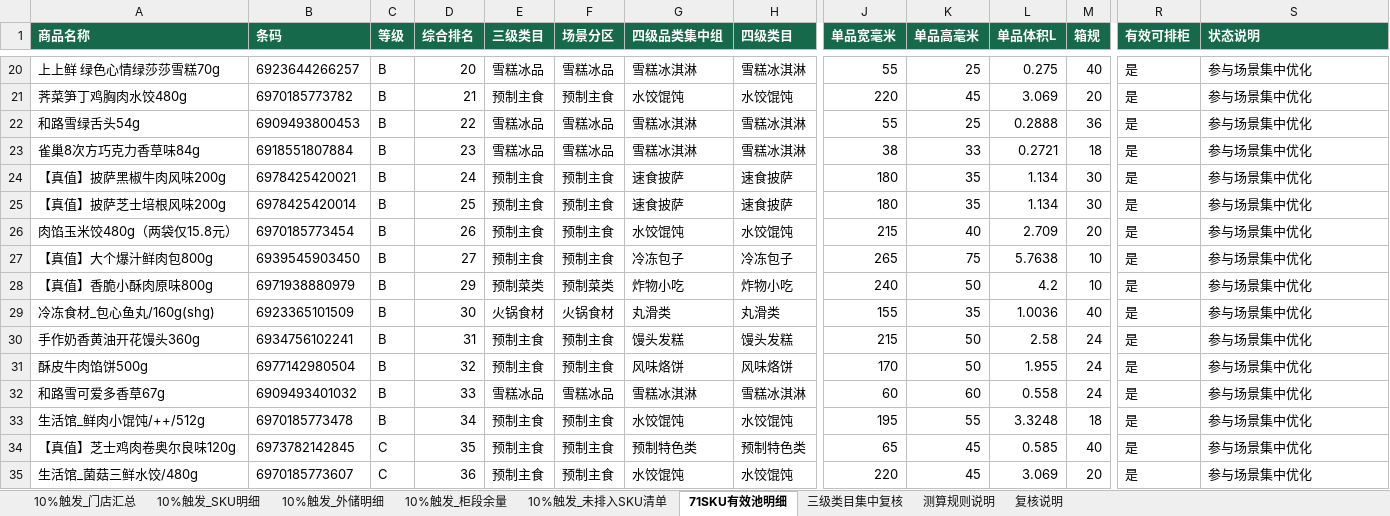
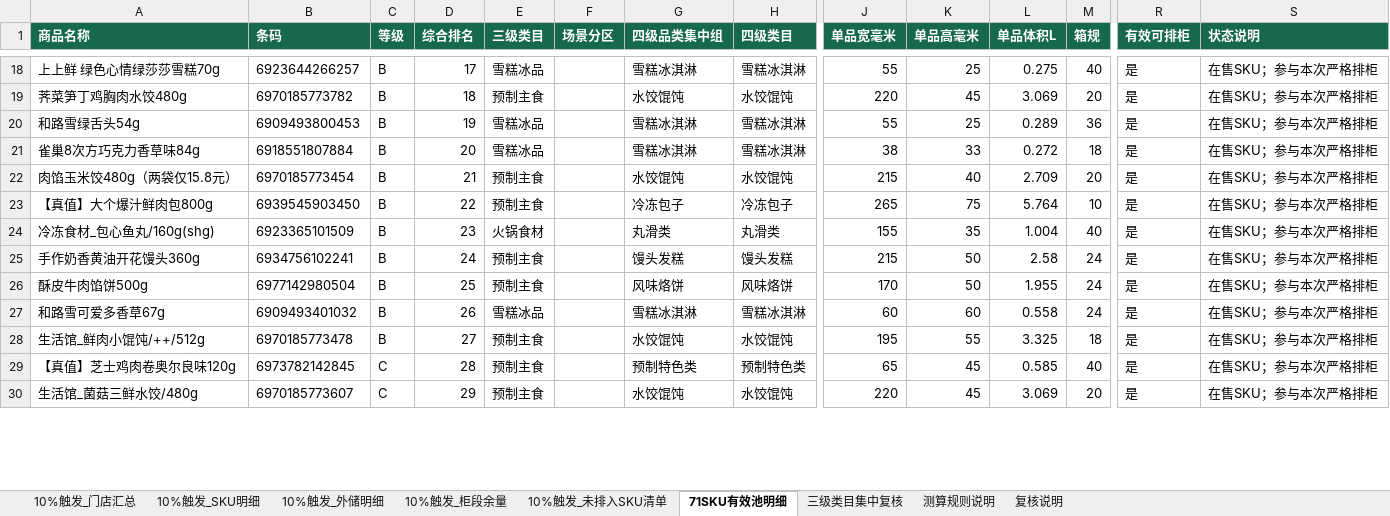
Before and after one commit to pengyuyan8910-cpu/frozen-carton-app, an Excel workbook: data/source/整箱到店数据测算_当前版.xlsx, sheet 71SKU有效池明细, drawn as a sheet; only a part is shown, gaps mark what is left out; values as stored, in another font and other column widths than the file's, no borders; removed rows and columns are numbered as before the commit, all else as after; rows hold the shown columns only; the diff covers the shown part only; the diff names each change by its address in the sheet, - before the commit and + after, or states it on an @@ line.

```diff
--- a/data/source/整箱到店数据测算_当前版.xlsx (sheet 71SKU有效池明细)
+++ b/data/source/整箱到店数据测算_当前版.xlsx (sheet 71SKU有效池明细)
-D18 (综合排名): 20
+D18 (综合排名): 17
-F18 (场景分区): 雪糕冰品
+F18 (场景分区): (empty)
-S18:S21 (状态说明): 参与场景集中优化
+S18:S21 (状态说明): 在售SKU；参与本次严格排柜
-D19 (综合排名): 21
+D19 (综合排名): 18
-F19 (场景分区): 预制主食
+F19 (场景分区): (empty)
-D20 (综合排名): 22
+D20 (综合排名): 19
-F20:F21 (场景分区): 雪糕冰品
+F20:F21 (场景分区): (empty)
-L20 (单品体积L): 0.2888
+L20 (单品体积L): 0.289
-D21 (综合排名): 23
+D21 (综合排名): 20
-L21 (单品体积L): 0.2721
+L21 (单品体积L): 0.272
-row 24: 【真值】披萨黑椒牛肉风味200g | 6978425420021 | B | 24 | 预制主食 | 预制主食 | 速食披萨 | 速食披萨 | 180 | 35 | 1.134 | 30 | 是 | 参与场景集中优化
-row 25: 【真值】披萨芝士培根风味200g | 6978425420014 | B | 25 | 预制主食 | 预制主食 | 速食披萨 | 速食披萨 | 180 | 35 | 1.134 | 30 | 是 | 参与场景集中优化
-D22 (综合排名): 26
+D22 (综合排名): 21
-F22:F23 (场景分区): 预制主食
+F22:F23 (场景分区): (empty)
-S22:S23 (状态说明): 参与场景集中优化
+S22:S23 (状态说明): 在售SKU；参与本次严格排柜
-D23 (综合排名): 27
+D23 (综合排名): 22
-L23 (单品体积L): 5.7638
+L23 (单品体积L): 5.764
-row 28: 【真值】香脆小酥肉原味800g | 6971938880979 | B | 29 | 预制菜类 | 预制菜类 | 炸物小吃 | 炸物小吃 | 240 | 50 | 4.2 | 10 | 是 | 参与场景集中优化
-D24 (综合排名): 30
+D24 (综合排名): 23
-F24 (场景分区): 火锅食材
+F24 (场景分区): (empty)
-L24 (单品体积L): 1.0036
+L24 (单品体积L): 1.004
-S24:S30 (状态说明): 参与场景集中优化
+S24:S30 (状态说明): 在售SKU；参与本次严格排柜
-D25 (综合排名): 31
+D25 (综合排名): 24
-F25:F26 (场景分区): 预制主食
+F25:F26 (场景分区): (empty)
-D26 (综合排名): 32
+D26 (综合排名): 25
-D27 (综合排名): 33
+D27 (综合排名): 26
-F27 (场景分区): 雪糕冰品
+F27 (场景分区): (empty)
-D28 (综合排名): 34
+D28 (综合排名): 27
-F28:F30 (场景分区): 预制主食
+F28:F30 (场景分区): (empty)
-L28 (单品体积L): 3.3248
+L28 (单品体积L): 3.325
-D29 (综合排名): 35
+D29 (综合排名): 28
-D30 (综合排名): 36
+D30 (综合排名): 29
```
Also changed, not shown: 16 added rows, 17 removed rows and 124 edited cells elsewhere in this sheet, sheet 10%触发_外储明细, sheet 10%触发_未排入SKU清单, sheet 10%触发_SKU明细, sheet 10%触发_柜段余量, sheet 10%触发_门店汇总, sheet 三级类目集中复核, 2 more sheets, hidden cells, 7 other files.
